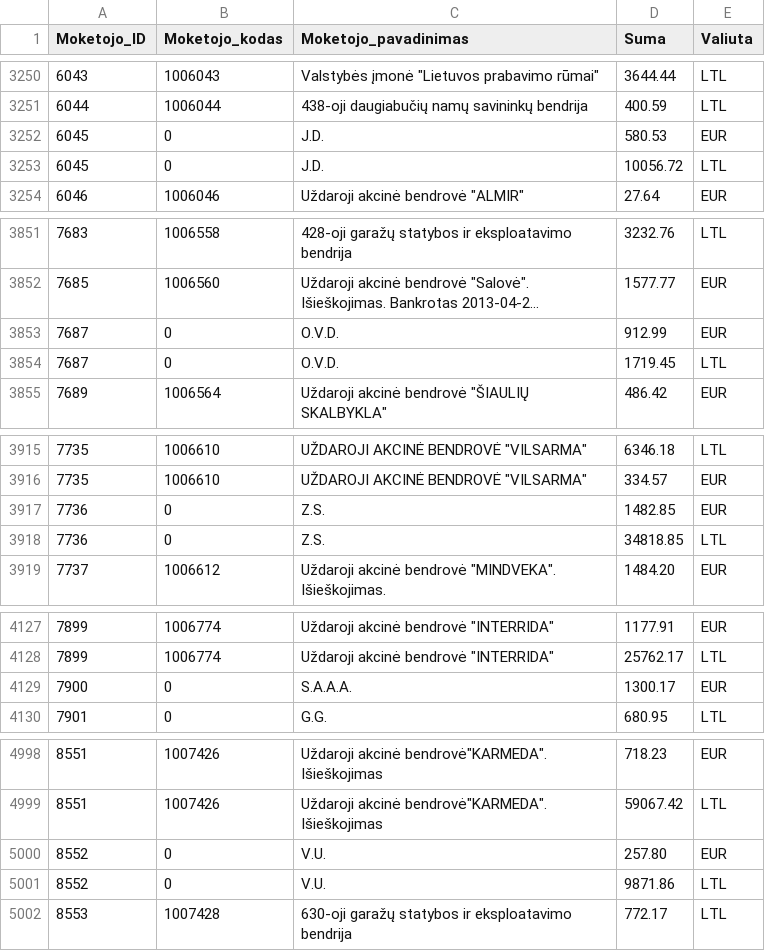
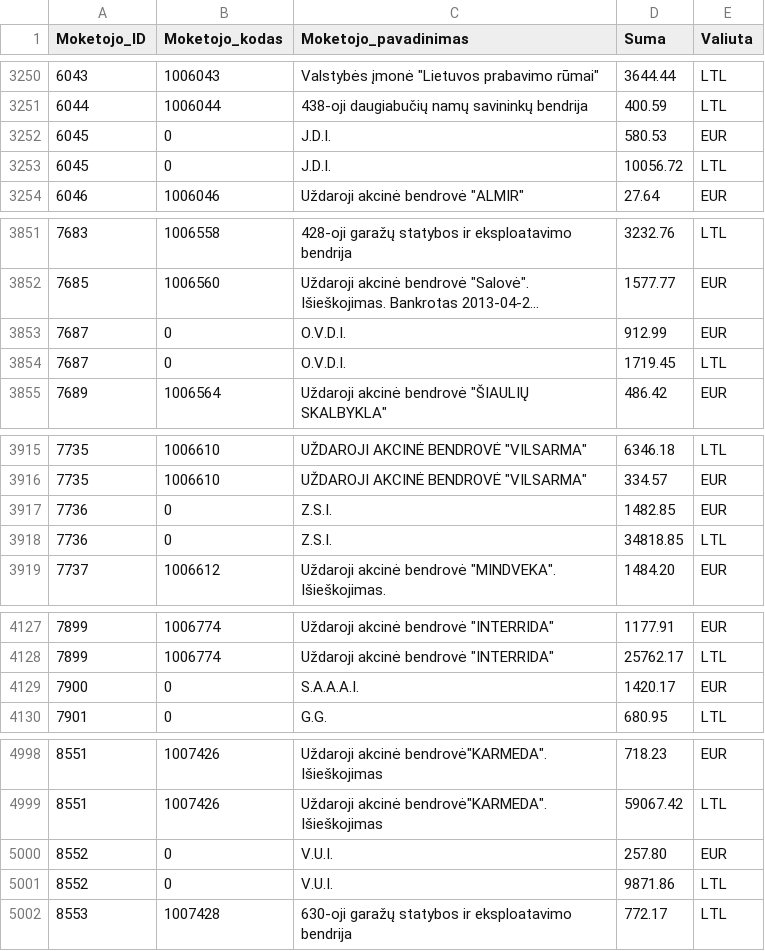
Before and after one commit to vilnius/zemesnuomossutartys, a TSV file: data/Sumos.tsv, drawn as a sheet; only a part is shown, gaps mark what is left out; long unchanged cells end in …; the diff covers the shown part only; the diff names each change by its address in the sheet, - before the commit and + after, or states it on an @@ line.

```diff
--- a/data/Sumos.tsv
+++ b/data/Sumos.tsv
-C3252:C3253 (Moketojo_pavadinimas): J.D.
+C3252:C3253 (Moketojo_pavadinimas): J.D.I.
-C3853:C3854 (Moketojo_pavadinimas): O.V.D.
+C3853:C3854 (Moketojo_pavadinimas): O.V.D.I.
-C3917:C3918 (Moketojo_pavadinimas): Z.S.
+C3917:C3918 (Moketojo_pavadinimas): Z.S.I.
-C4129 (Moketojo_pavadinimas): S.A.A.A.
+C4129 (Moketojo_pavadinimas): S.A.A.A.I.
-D4129 (Suma): 1300.17
+D4129 (Suma): 1420.17
-C5000:C5001 (Moketojo_pavadinimas): V.U.
+C5000:C5001 (Moketojo_pavadinimas): V.U.I.
```
Also changed, not shown: 32 edited cells elsewhere in this file.
